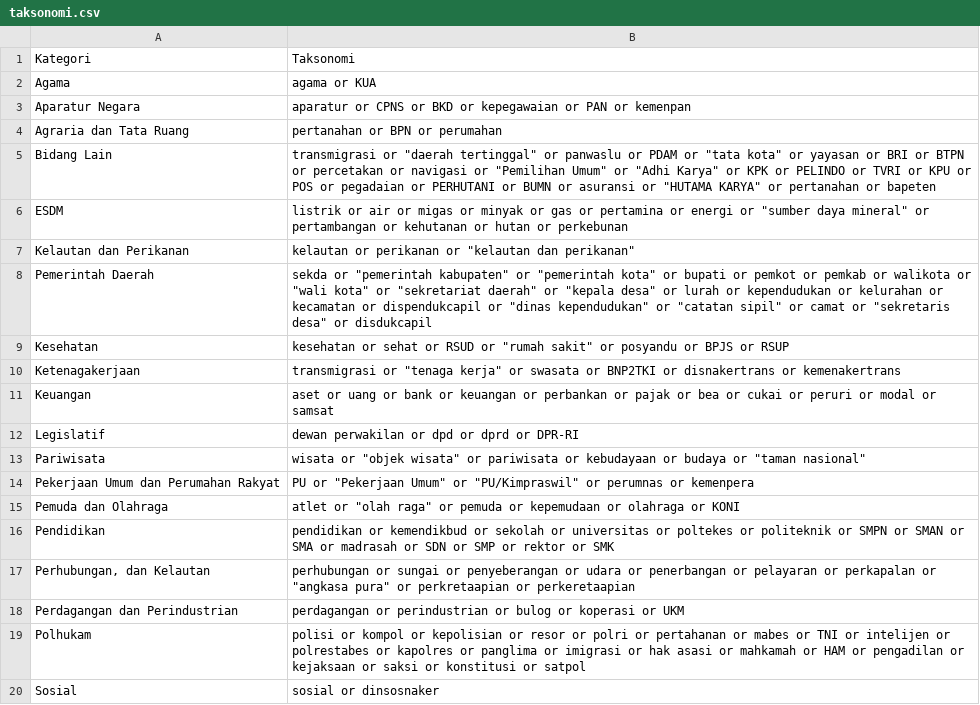
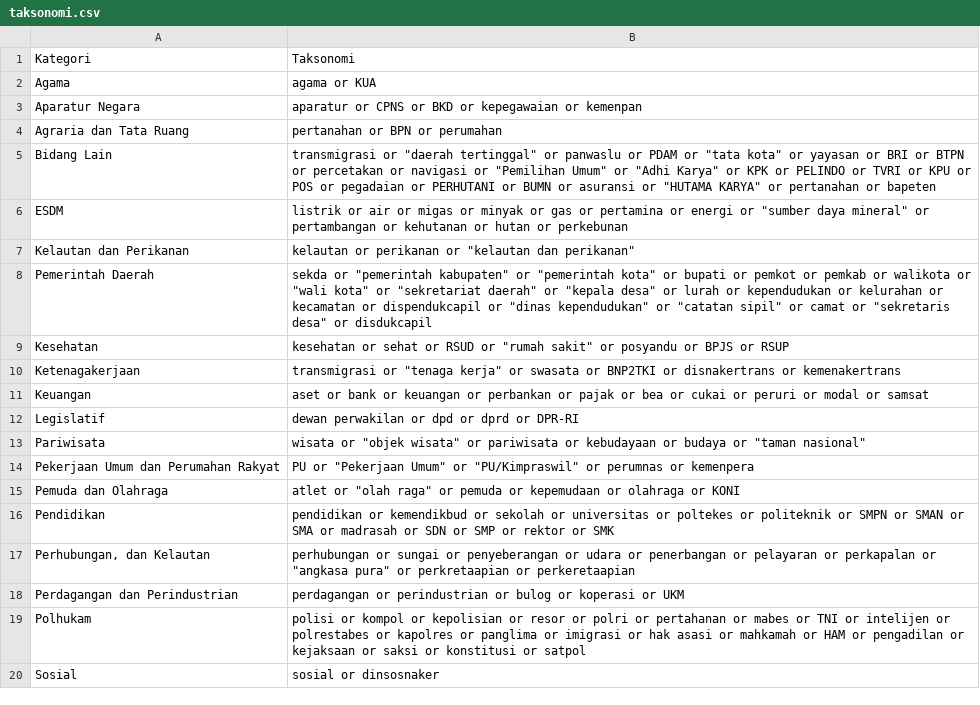
Before and after one commit to mahdanahmad/national-dashboard, a CSV file: public/initialdata/taksonomi.csv, drawn as a sheet.

Commit message:
remove some query

```diff
--- a/public/initialdata/taksonomi.csv
+++ b/public/initialdata/taksonomi.csv
@@ -2,3 +2,3 @@ Kategori;Taksonomi
 Agama;agama or KUA
-Aparatur Negara;aparatur or CPNS or BKD or kepegawaian or PAN or kemenpan
+Aparatur Negara;aparatur or CPNS or BKD or kepegawaian or kemenpan
 Agraria dan Tata Ruang;pertanahan or BPN or perumahan
@@ -10,3 +10,3 @@ Kesehatan;kesehatan or sehat or RSUD or "rumah sakit" or posyandu or BPJS or RSU
 Ketenagakerjaan;transmigrasi or "tenaga kerja" or swasata or BNP2TKI or disnakertrans or kemenakertrans
-Keuangan;aset or uang or bank or keuangan or perbankan or pajak or bea or cukai or peruri or modal or samsat
+Keuangan;aset or bank or keuangan or perbankan or pajak or bea or cukai or peruri or modal or samsat
 Legislatif;"dewan perwakilan" or dpd or dprd or DPR-RI
```
